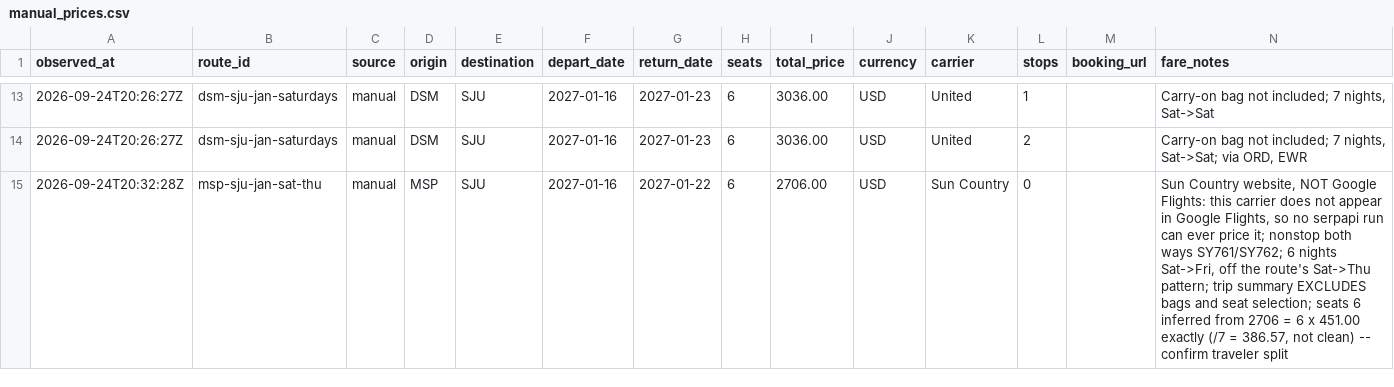
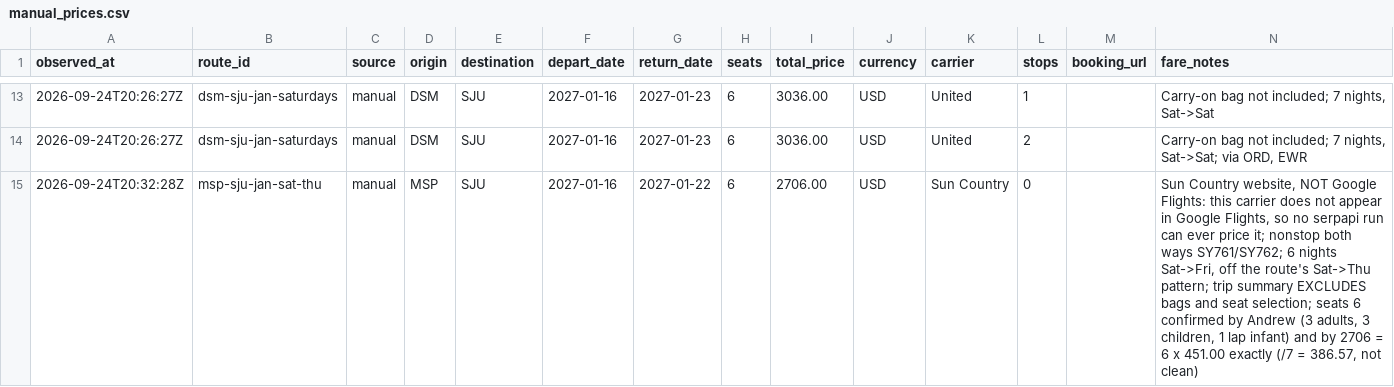
Before and after one commit to AndrewFoudree/flight-tracker, a CSV file: data/manual_prices.csv, drawn as a sheet; only a part is shown, gaps mark what is left out.

```diff
--- a/data/manual_prices.csv
+++ b/data/manual_prices.csv
@@ -14,2 +14,2 @@ observed_at,route_id,source,origin,destination,depart_date,return_date,seats,tot
 2026-09-24T20:26:27Z,dsm-sju-jan-saturdays,manual,DSM,SJU,2027-01-16,2027-01-23,6,3036.00,USD,United,2,,"Carry-on bag not included; 7 nights, Sat->Sat; via ORD, EWR"
-2026-09-24T20:32:28Z,msp-sju-jan-sat-thu,manual,MSP,SJU,2027-01-16,2027-01-22,6,2706.00,USD,Sun Country,0,,"Sun Country website, NOT Google Flights: this carrier does not appear in Google Flights, so no serpapi run can ever price it; nonstop both ways SY761/SY762; 6 nights Sat->Fri, off the route's Sat->Thu pattern; trip summary EXCLUDES bags and seat selection; seats 6 inferred from 2706 = 6 x 451.00 exactly (/7 = 386.57, not clean) -- confirm traveler split"
+2026-09-24T20:32:28Z,msp-sju-jan-sat-thu,manual,MSP,SJU,2027-01-16,2027-01-22,6,2706.00,USD,Sun Country,0,,"Sun Country website, NOT Google Flights: this carrier does not appear in Google Flights, so no serpapi run can ever price it; nonstop both ways SY761/SY762; 6 nights Sat->Fri, off the route's Sat->Thu pattern; trip summary EXCLUDES bags and seat selection; seats 6 confirmed by Andrew (3 adults, 3 children, 1 lap infant) and by 2706 = 6 x 451.00 exactly (/7 = 386.57, not clean)"
```
